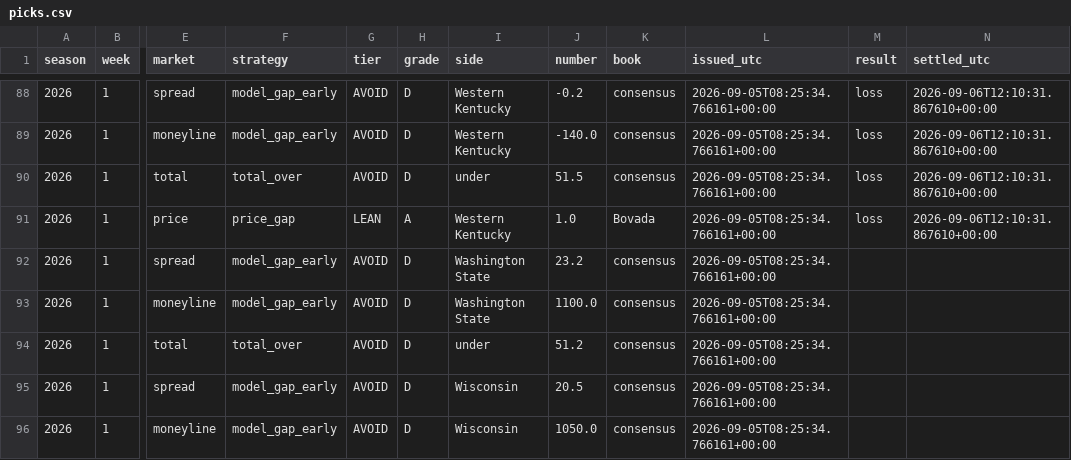
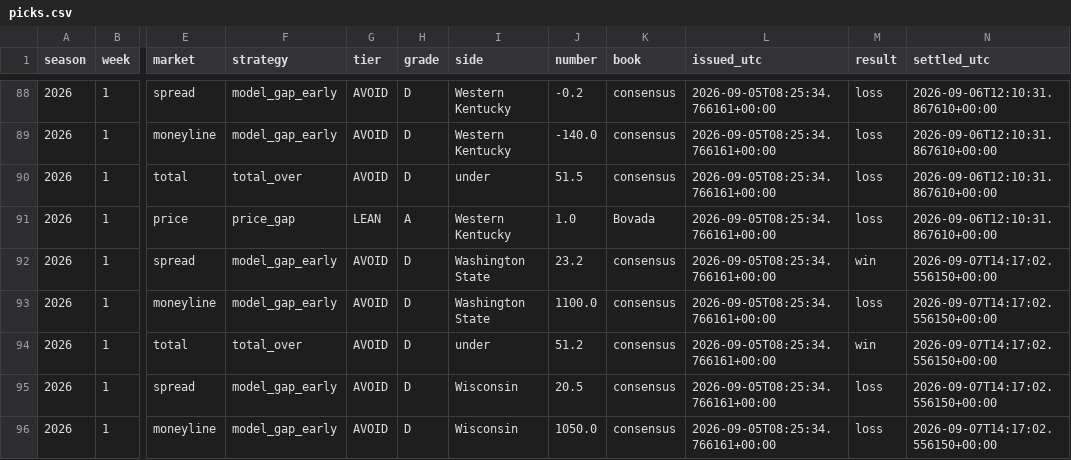
Before and after one commit to fourty2se7en/cfb-card, a CSV file: docs/picks.csv, drawn as a sheet; only a part is shown, gaps mark what is left out; the diff covers the shown part only; the diff names each change by its address in the sheet, - before the commit and + after, or states it on an @@ line.

```diff
--- a/docs/picks.csv
+++ b/docs/picks.csv
-M92 (result): (empty)
+M92 (result): win
-N92:N96 (settled_utc): (empty)
+N92:N96 (settled_utc): 2026-09-07T14:17:02.556150+00:00
-M93 (result): (empty)
+M93 (result): loss
-M94 (result): (empty)
+M94 (result): win
-M95:M96 (result): (empty)
+M95:M96 (result): loss
```
Also changed, not shown: 28 edited cells elsewhere in this file, docs/ledger.csv, scripts/data/games.csv, 7 other files.
